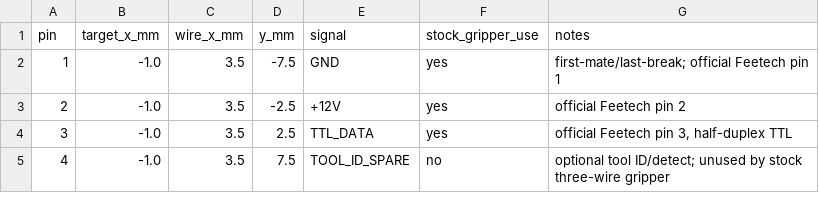
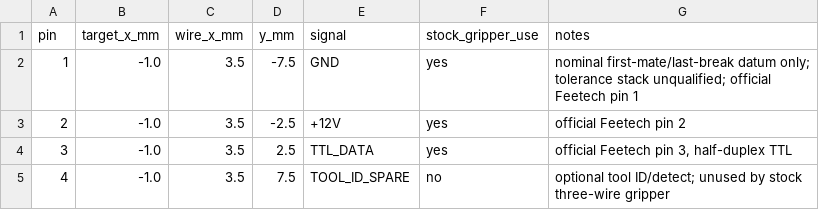
Before and after one commit to Janos95/QuickAttach, a CSV file: QuickChange/SO101_Magnetic/exports/electrical_pinout.csv, drawn as a sheet.

```diff
--- a/QuickChange/SO101_Magnetic/exports/electrical_pinout.csv
+++ b/QuickChange/SO101_Magnetic/exports/electrical_pinout.csv
@@ -1,3 +1,3 @@
 pin,target_x_mm,wire_x_mm,y_mm,signal,stock_gripper_use,notes
-1,-1.0,3.5,-7.5,GND,yes,first-mate/last-break; official Feetech pin 1
+1,-1.0,3.5,-7.5,GND,yes,nominal first-mate/last-break datum only; tolerance stack unqualified; official Feetech pin 1
 2,-1.0,3.5,-2.5,+12V,yes,official Feetech pin 2
```
Also changed, not shown: QuickChange/SO101_Magnetic/exports/bill_of_materials.csv, 8 other files.
